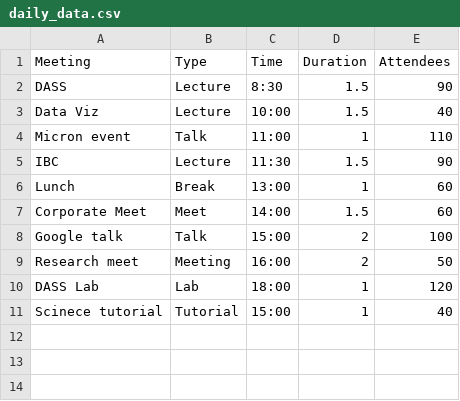
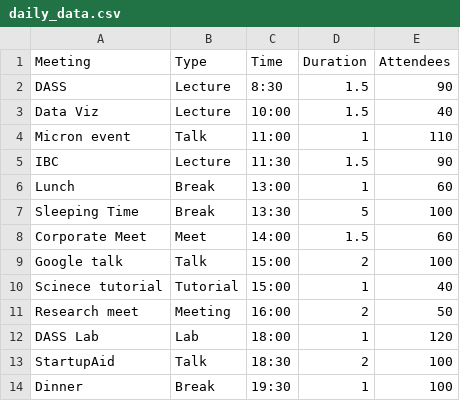
Before and after one commit to DivijD012/DVLab1, a CSV file: daily_data.csv, drawn as a sheet.

Commit message:
Update daily_data.csv

```diff
--- a/daily_data.csv
+++ b/daily_data.csv
@@ -6,6 +6,9 @@ IBC,Lecture,11:30,1.5,90
 Lunch,Break,13:00,1,60
+Sleeping Time,Break,13:30,5,100
 Corporate Meet,Meet,14:00,1.5,60
 Google talk,Talk,15:00,2,100
+Scinece tutorial,Tutorial,15:00,1,40
 Research meet,Meeting,16:00,2,50
 DASS Lab,Lab,18:00,1,120
-Scinece tutorial,Tutorial,15:00,1,40
+StartupAid,Talk,18:30,2,100
+Dinner,Break,19:30,1,100
```
